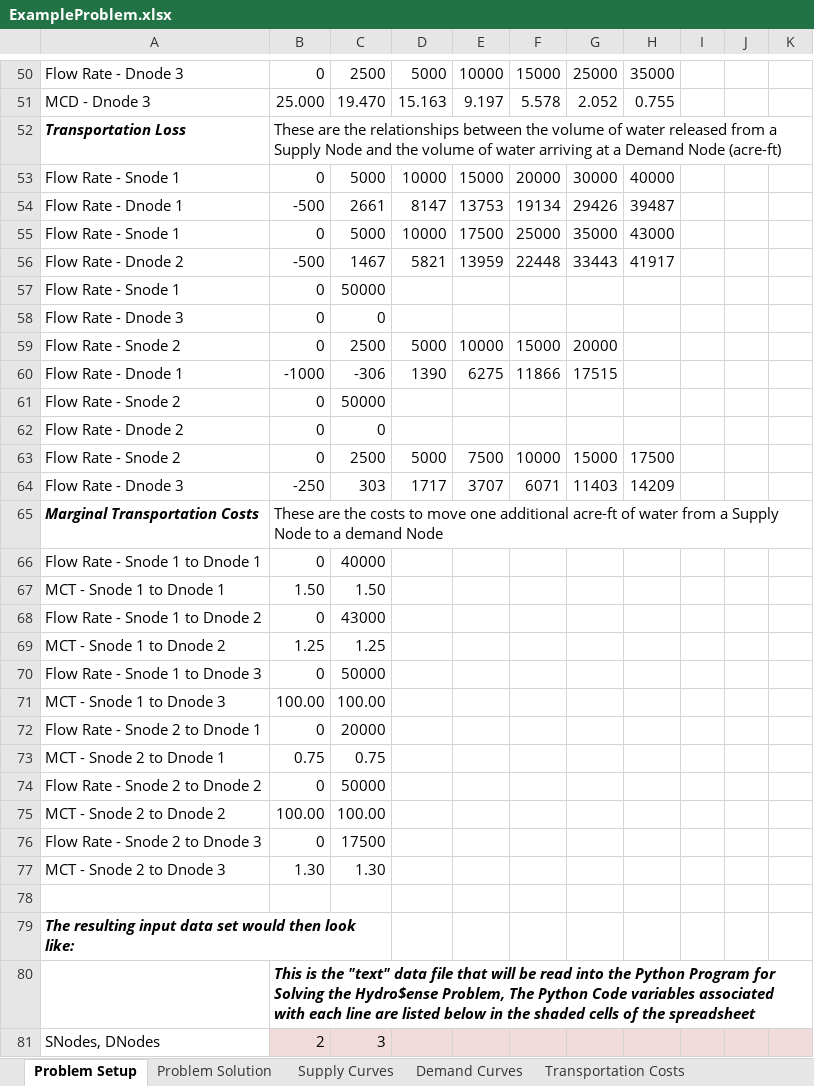
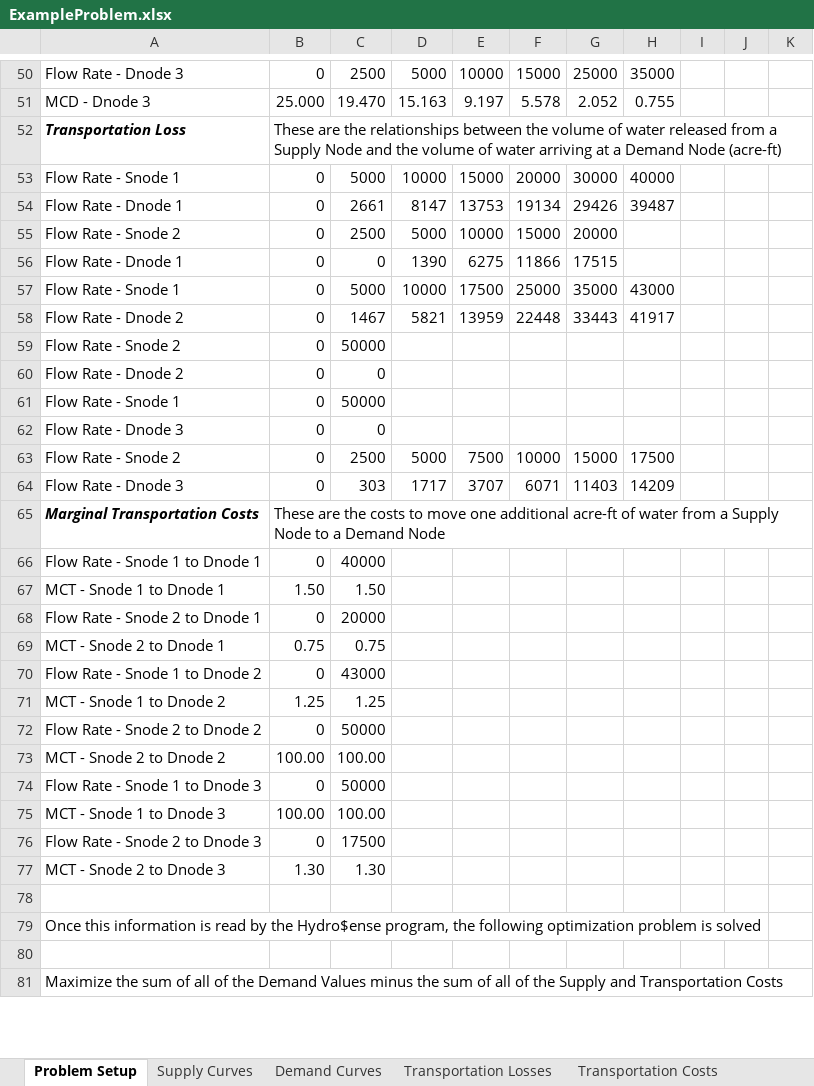
Before and after one commit to dynamicdeploy/hydrosense, an Excel workbook: ExampleProblem.xlsx, sheet Problem Setup, drawn as a sheet; only a part is shown, gaps mark what is left out; the shorter side is filled out with more unchanged rows; values as stored, in another font and other column widths than the file's, no borders; removed rows and columns are numbered as before the commit, all else as after; the diff covers the shown part only; the diff names each change by its address in the sheet, - before the commit and + after, or states it on an @@ line.

Commit message:
Updated ExampleProblem.xlsx to current setup.

```diff
--- a/ExampleProblem.xlsx (sheet Problem Setup)
+++ b/ExampleProblem.xlsx (sheet Problem Setup)
-sheet tab: Problem Solution
-B54: -500
+B54: 0
@@ row 59 moved to row 55: Flow Rate - Snode 2 @@
+row 56: Flow Rate - Dnode 1 | 0 | 0 | 1390 | 6275 | 11866 | 17515
-B58: -500
+B58: 0
@@ row 61 moved to row 59: Flow Rate - Snode 2 @@
@@ row 62 moved to row 60: Flow Rate - Dnode 2 @@
-row 60: Flow Rate - Dnode 1 | -1000 | -306 | 1390 | 6275 | 11866 | 17515
-B64: -250
+B64: 0
-B65: …to a demand Node
+B65: …to a Demand Node
@@ row 72 moved to row 68: Flow Rate - Snode 2 to Dnode 1 @@
@@ row 73 moved to row 69: MCT - Snode 2 to Dnode 1 @@
@@ row 74 moved to row 72: Flow Rate - Snode 2 to Dnode 2 @@
@@ row 75 moved to row 73: MCT - Snode 2 to Dnode 2 @@
-A79: The resulting input data set would then look like:
+A79: Once this information is read by the Hydro$ense program, the following optimization problem is solved
@@ A79 bold: on → off, italic: on → off @@
-A79:C79 merged
-row 80:  | This is the "text" data file that will be read into the Python Program for Solving the Hydro$ense Problem, The Python Code variables associated with each line are listed below in the shaded cells of the spreadsheet
-row 81: SNodes, DNodes | 2 | 3
```
Also changed, not shown: 54 removed rows and 9 edited cells elsewhere in this sheet, sheet Transportation Costs, sheet Transportation Losses, other sheet tabs, formulas that keep their value.
